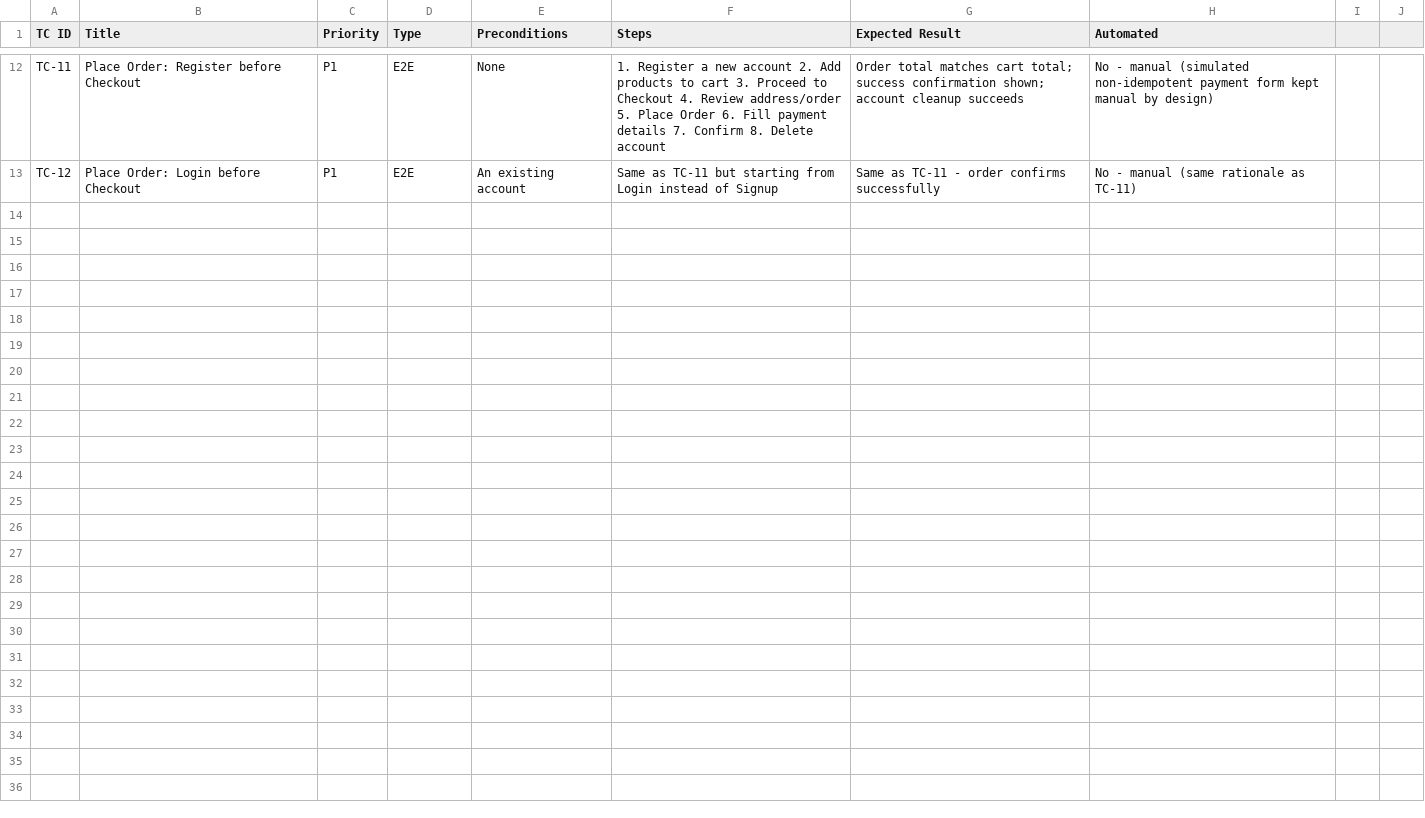
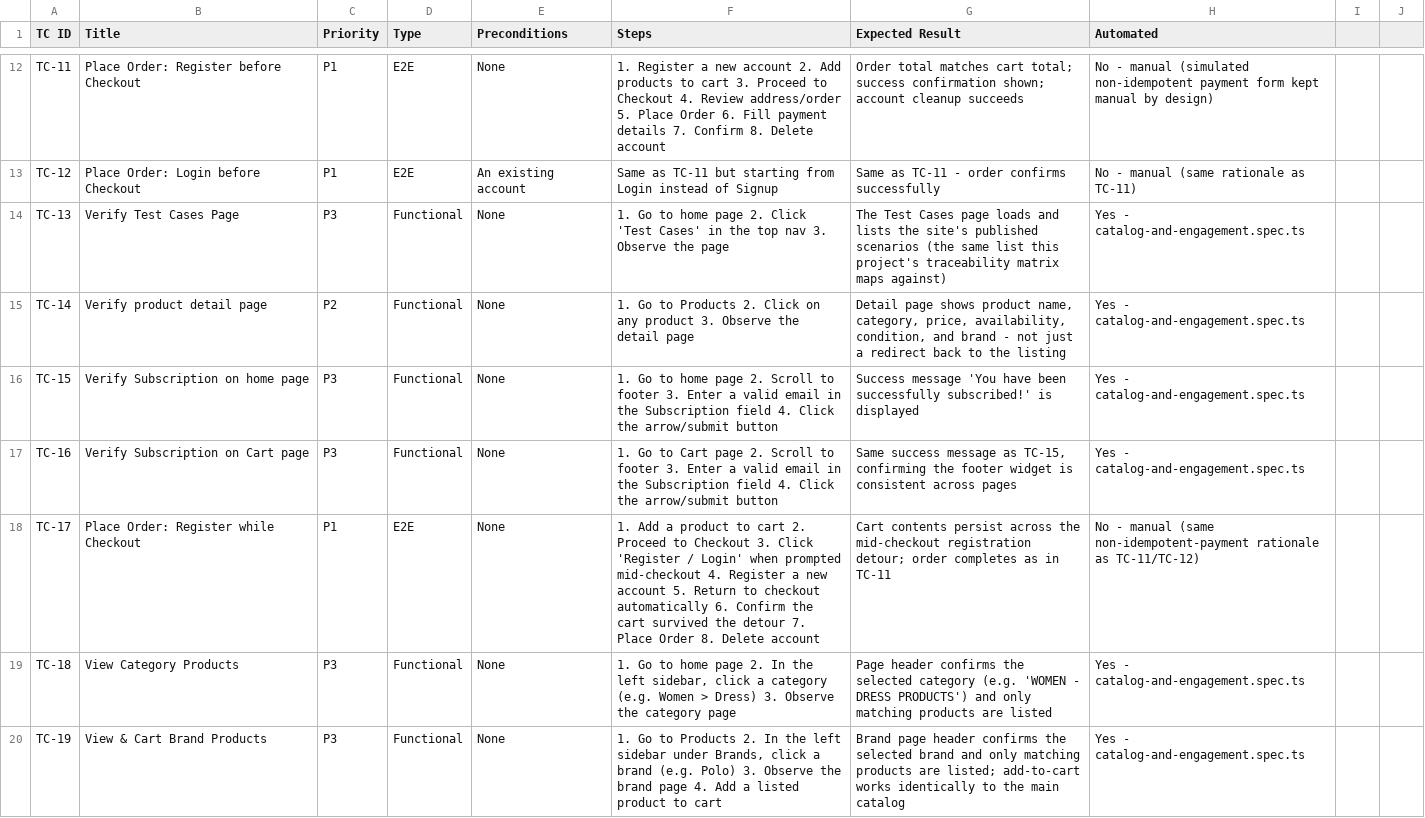
Before and after one commit to palmisanofv-rgb/florencia-qa-portfolio, a CSV file: 01-ecommerce-automationexercise/02-test-cases/test-cases.csv, drawn as a sheet; only a part is shown, gaps mark what is left out; the diff covers the shown part only; the diff names each change by its address in the sheet, - before the commit and + after, or states it on an @@ line.

Commit message:
Formalize the 14 remaining automationexercise scenarios as real test cases

```diff
--- a/01-ecommerce-automationexercise/02-test-cases/test-cases.csv
+++ b/01-ecommerce-automationexercise/02-test-cases/test-cases.csv
+row 14: TC-13 | Verify Test Cases Page | P3 | Functional | None | 1. Go to home page 2. Click 'Test Cases' in the top nav 3. Observe the page | The Test Cases page loads and lists the site's published scenarios (the same list this project's traceability matrix maps against) | Yes - catalog-and-engagement.spec.ts
+row 15: TC-14 | Verify product detail page | P2 | Functional | None | 1. Go to Products 2. Click on any product 3. Observe the detail page | Detail page shows product name, category, price, availability, condition, and brand - not just a redirect back to the listing | Yes - catalog-and-engagement.spec.ts
+row 16: TC-15 | Verify Subscription on home page | P3 | Functional | None | 1. Go to home page 2. Scroll to footer 3. Enter a valid email in the Subscription field 4. Click the arrow/submit button | Success message 'You have been successfully subscribed!' is displayed | Yes - catalog-and-engagement.spec.ts
+row 17: TC-16 | Verify Subscription on Cart page | P3 | Functional | None | 1. Go to Cart page 2. Scroll to footer 3. Enter a valid email in the Subscription field 4. Click the arrow/submit button | Same success message as TC-15, confirming the footer widget is consistent across pages | Yes - catalog-and-engagement.spec.ts
+row 18: TC-17 | Place Order: Register while Checkout | P1 | E2E | None | 1. Add a product to cart 2. Proceed to Checkout 3. Click 'Register / Login' when prompted mid-checkout 4. Register a new account 5. Return to checkout automatically 6. Confirm the cart survived the detour 7. Place Order 8. Delete account | Cart contents persist across the mid-checkout registration detour; order completes as in TC-11 | No - manual (same non-idempotent-payment rationale as TC-11/TC-12)
+row 19: TC-18 | View Category Products | P3 | Functional | None | 1. Go to home page 2. In the left sidebar, click a category (e.g. Women > Dress) 3. Observe the category page | Page header confirms the selected category (e.g. 'WOMEN - DRESS PRODUCTS') and only matching products are listed | Yes - catalog-and-engagement.spec.ts
+row 20: TC-19 | View & Cart Brand Products | P3 | Functional | None | 1. Go to Products 2. In the left sidebar under Brands, click a brand (e.g. Polo) 3. Observe the brand page 4. Add a listed product to cart | Brand page header confirms the selected brand and only matching products are listed; add-to-cart works identically to the main catalog | Yes - catalog-and-engagement.spec.ts
```
Also changed, not shown: 7 added rows and 5 edited cells elsewhere in this file, 1 other file.
